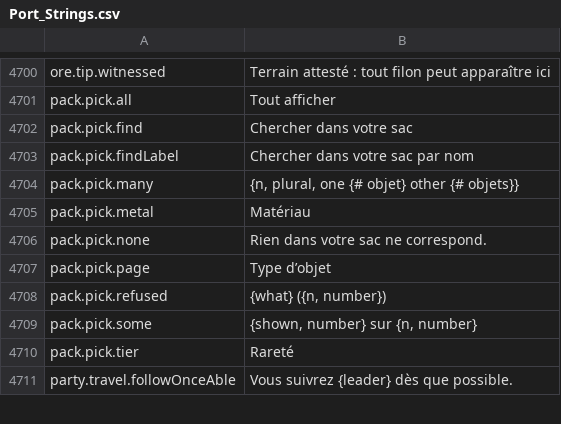
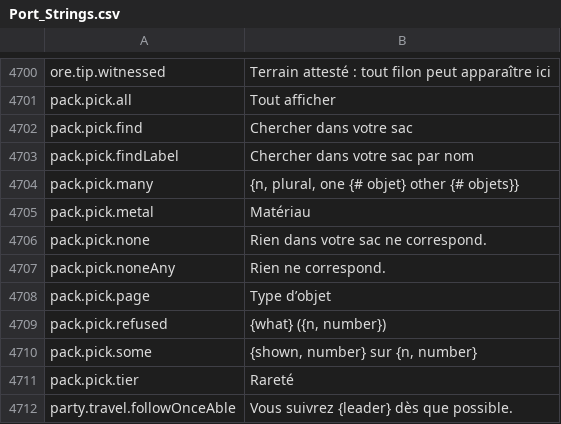
Before and after one commit to Killbow/bunnyfall, a CSV file: locales/fr/Port_Strings.csv, drawn as a sheet; only a part is shown, gaps mark what is left out.

```diff
--- a/locales/fr/Port_Strings.csv
+++ b/locales/fr/Port_Strings.csv
@@ -4706,2 +4706,3 @@ pack.pick.metal,"Matériau"
 pack.pick.none,"Rien dans votre sac ne correspond."
+pack.pick.noneAny,"Rien ne correspond."
 pack.pick.page,"Type d’objet"
```
Also changed, not shown: locales/bg/Port_Strings.csv, locales/id/Port_Strings.csv, 35 other files.
